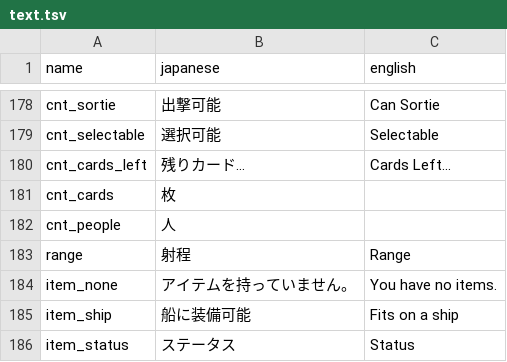
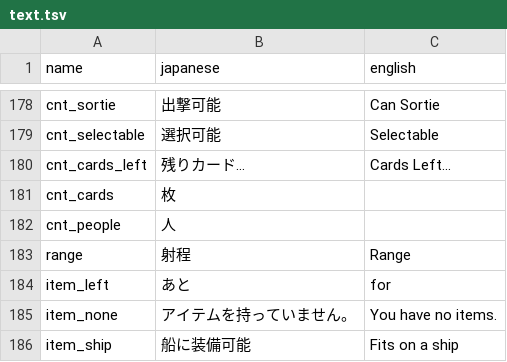
Before and after one commit to minhnhattonthat/gloria-union-en, a TSV file: gfx/text.tsv, drawn as a sheet; only a part is shown, gaps mark what is left out; the shorter side is filled out with more unchanged rows.

```diff
--- a/gfx/text.tsv
+++ b/gfx/text.tsv
@@ -183,2 +183,3 @@ cnt_people	人
 range	射程	Range
+item_left	あと	for
 item_none	アイテムを持っていません。	You have no items.
```
Also changed, not shown: 9 other files.
